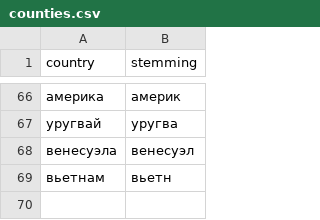
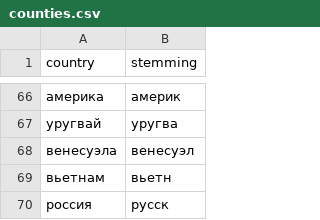
Before and after one commit to lShoichil/conflict_classifier, a CSV file: ml/preprocessor/counties.csv, drawn as a sheet; only a part is shown, gaps mark what is left out.

```diff
--- a/ml/preprocessor/counties.csv
+++ b/ml/preprocessor/counties.csv
@@ -69 +69,2 @@ country,stemming
 вьетнам,вьетн
+россия, русск
```
Also changed, not shown: 1 other file.
